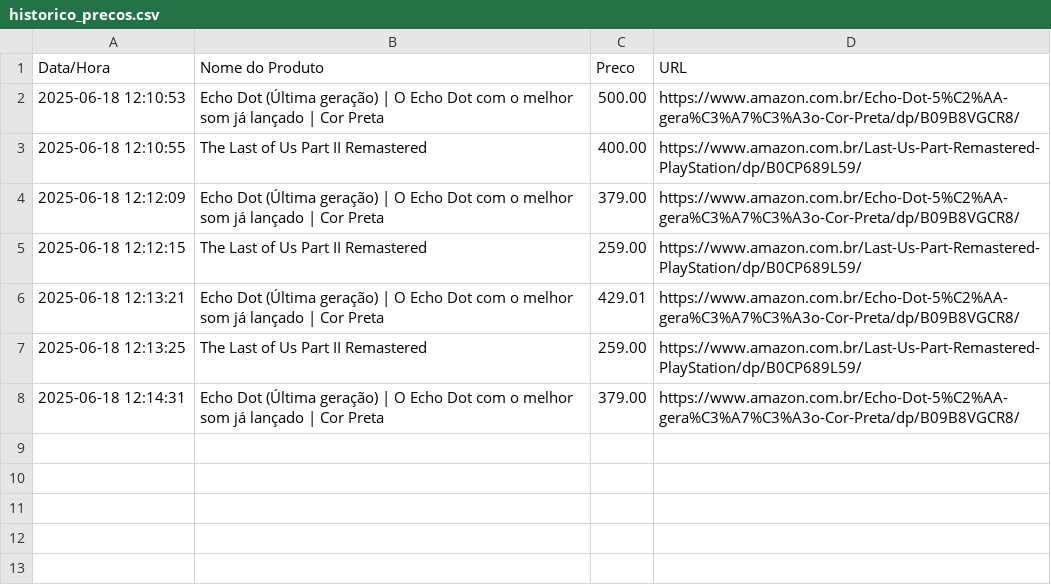
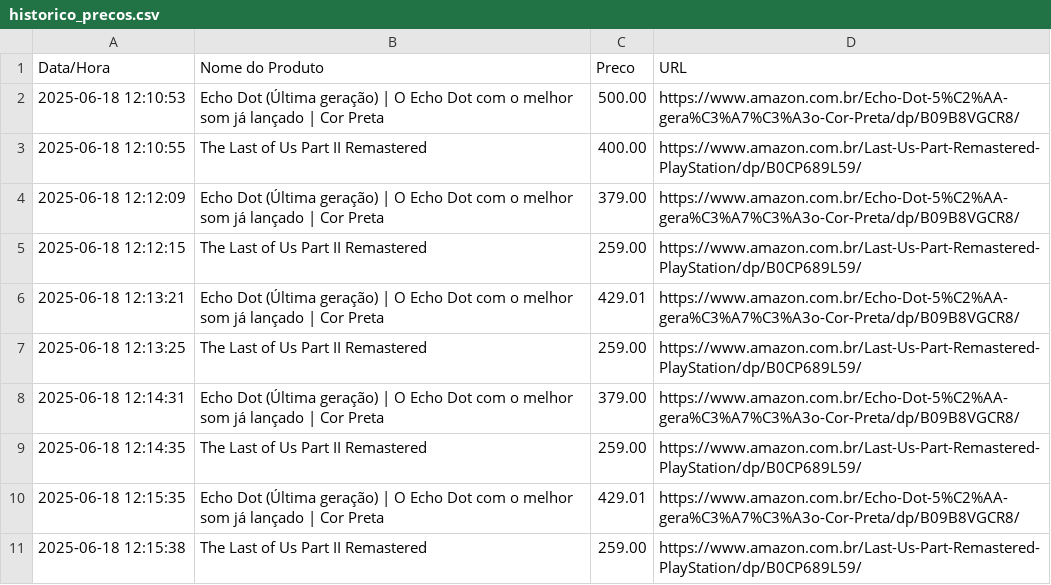
Before and after one commit to Jefinhozit0/Monitor-de-precos-online, a CSV file: historico_precos.csv, drawn as a sheet.

```diff
--- a/historico_precos.csv
+++ b/historico_precos.csv
@@ -8 +8,4 @@ Data/Hora,Nome do Produto,Preco,URL
 2025-06-18 12:14:31,Echo Dot (Última geração) | O Echo Dot com o melhor som já lançado | Cor Preta,379.00,https://www.amazon.com.br/Echo-Dot-5%C2%AA-gera%C3%A7%C3%A3o-Cor-Preta/dp/B09B8VGCR8/
+2025-06-18 12:14:35,The Last of Us Part II Remastered,259.00,https://www.amazon.com.br/Last-Us-Part-Remastered-PlayStation/dp/B0CP689L59/
+2025-06-18 12:15:35,Echo Dot (Última geração) | O Echo Dot com o melhor som já lançado | Cor Preta,429.01,https://www.amazon.com.br/Echo-Dot-5%C2%AA-gera%C3%A7%C3%A3o-Cor-Preta/dp/B09B8VGCR8/
+2025-06-18 12:15:38,The Last of Us Part II Remastered,259.00,https://www.amazon.com.br/Last-Us-Part-Remastered-PlayStation/dp/B0CP689L59/
```
Also changed, not shown: 2 other files.
